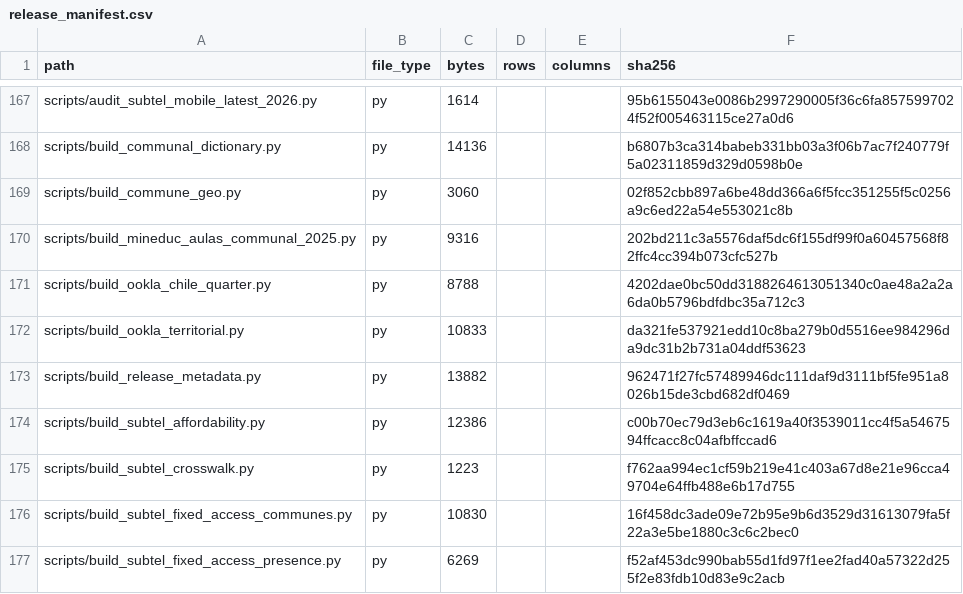
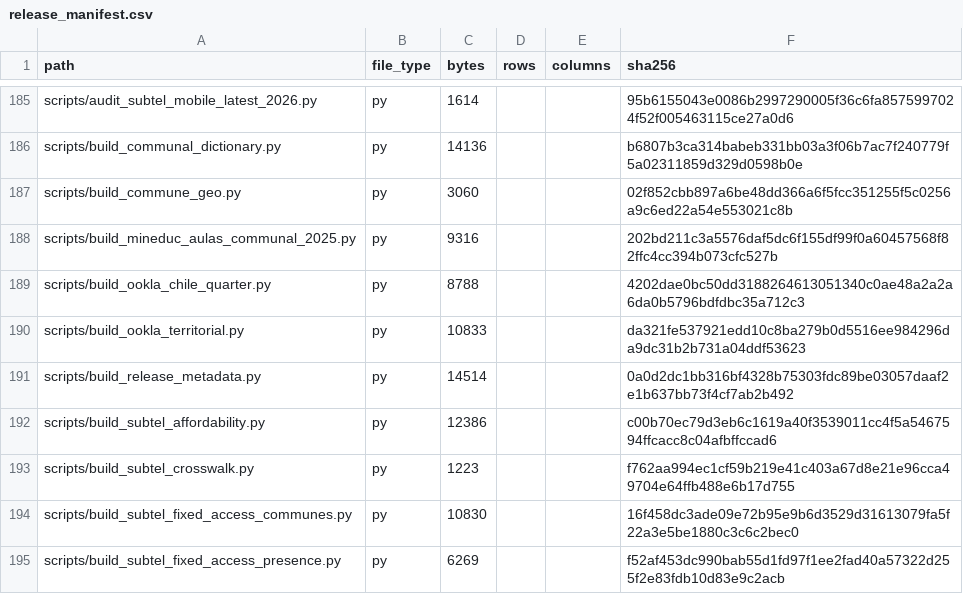
Before and after one commit to selguetagodoy/Chile-Digital-Inclusion, a CSV file: data/metadata/release_manifest.csv, drawn as a sheet; only a part is shown, gaps mark what is left out; the diff covers the shown part only.

```diff
--- a/data/metadata/release_manifest.csv
+++ b/data/metadata/release_manifest.csv
@@ -172,3 +190,3 @@ scripts/build_ookla_chile_quarter.py,py,8788,,,4202dae0bc50dd3188264613051340c0a
 scripts/build_ookla_territorial.py,py,10833,,,da321fe537921edd10c8ba279b0d5516ee984296da9dc31b2b731a04ddf53623
-scripts/build_release_metadata.py,py,13882,,,962471f27fc57489946dc111daf9d3111bf5fe951a8026b15de3cbd682df0469
+scripts/build_release_metadata.py,py,14514,,,0a0d2dc1bb316bf4328b75303fdc89be03057daaf2e1b637bb73f4cf7ab2b492
 scripts/build_subtel_affordability.py,py,12386,,,c00b70ec79d3eb6c1619a40f3539011cc4f5a5467594ffcacc8c04afbffccad6
```
Also changed, not shown: 23 added rows and 7 edited cells elsewhere in this file, data/metadata/layer_catalog.csv.
